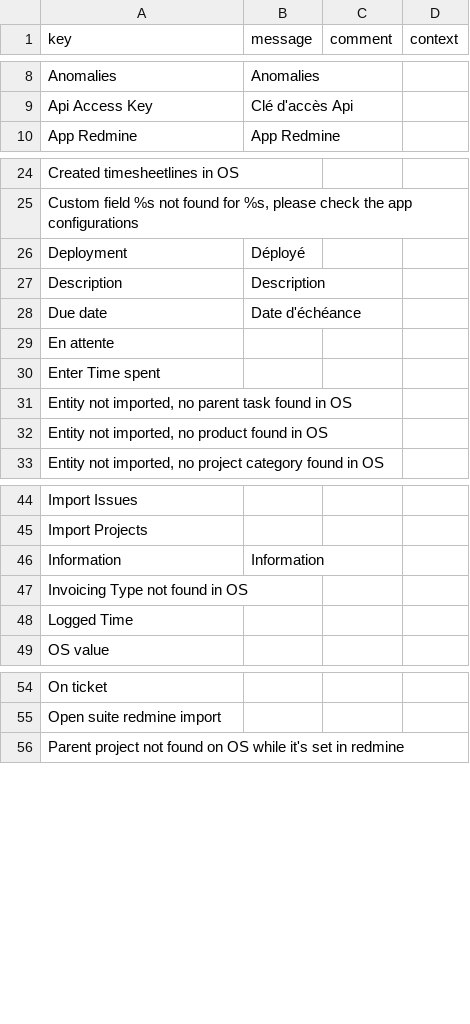
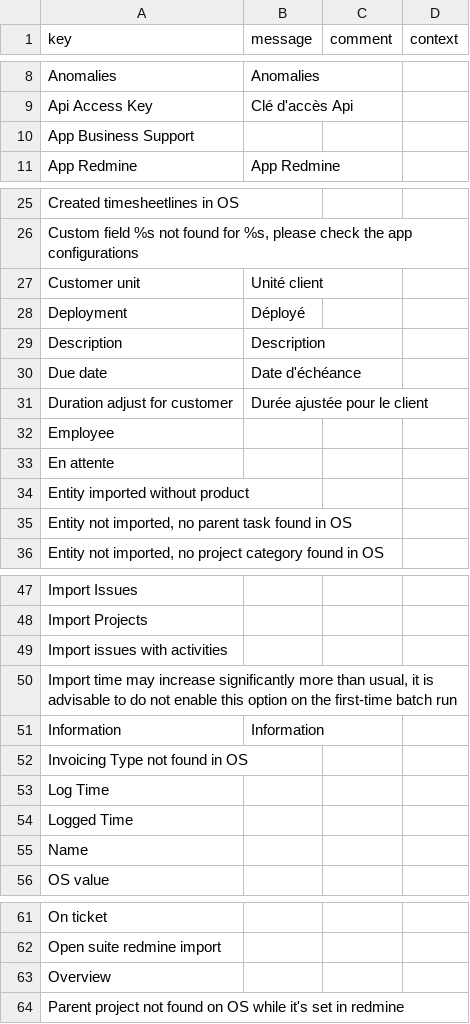
Before and after one commit to axelor/axelor-addons, a CSV file: axelor-redmine/src/main/resources/i18n/messages_fr.csv, drawn as a sheet; only a part is shown, gaps mark what is left out; the diff covers the shown part only.

Commit message:
[Feature #32273] DailyTimesheet
- Updates as per https://redmine.axelor.com/issues/32273#note-32

```diff
--- a/axelor-redmine/src/main/resources/i18n/messages_fr.csv
+++ b/axelor-redmine/src/main/resources/i18n/messages_fr.csv
@@ -9,2 +9,3 @@
 "Api Access Key","Clé d'accès Api",,
+"App Business Support",,,
 "App Redmine","App Redmine",,
@@ -25,2 +26,3 @@
 "Custom field %s not found for %s, please check the app configurations",,,
+"Customer unit","Unité client",,
 "Deployment","Déployé",,
@@ -28,6 +30,7 @@
 "Due date","Date d'échéance",,
+"Duration adjust for customer","Durée ajustée pour le client",,
+"Employee",,,
 "En attente",,,
-"Enter Time spent",,,
+"Entity imported without product",,,
 "Entity not imported, no parent task found in OS",,,
-"Entity not imported, no product found in OS",,,
 "Entity not imported, no project category found in OS",,,
@@ -45,5 +48,9 @@
 "Import Projects",,,
+"Import issues with activities",,,
+"Import time may increase significantly more than usual, it is advisable to do not enable this option on the first-time batch run",,,
 "Information","Information",,
 "Invoicing Type not found in OS",,,
+"Log Time",,,
 "Logged Time",,,
+"Name",,,
 "OS value",,,
@@ -55,2 +62,3 @@
 "Open suite redmine import",,,
+"Overview",,,
 "Parent project not found on OS while it's set in redmine",,,
```
Also changed, not shown: 10 added rows, 1 removed row and 1 edited cell elsewhere in this file, axelor-redmine/src/main/resources/i18n/messages.csv, axelor-redmine/src/main/resources/i18n/messages_en.csv, 6 other files.
